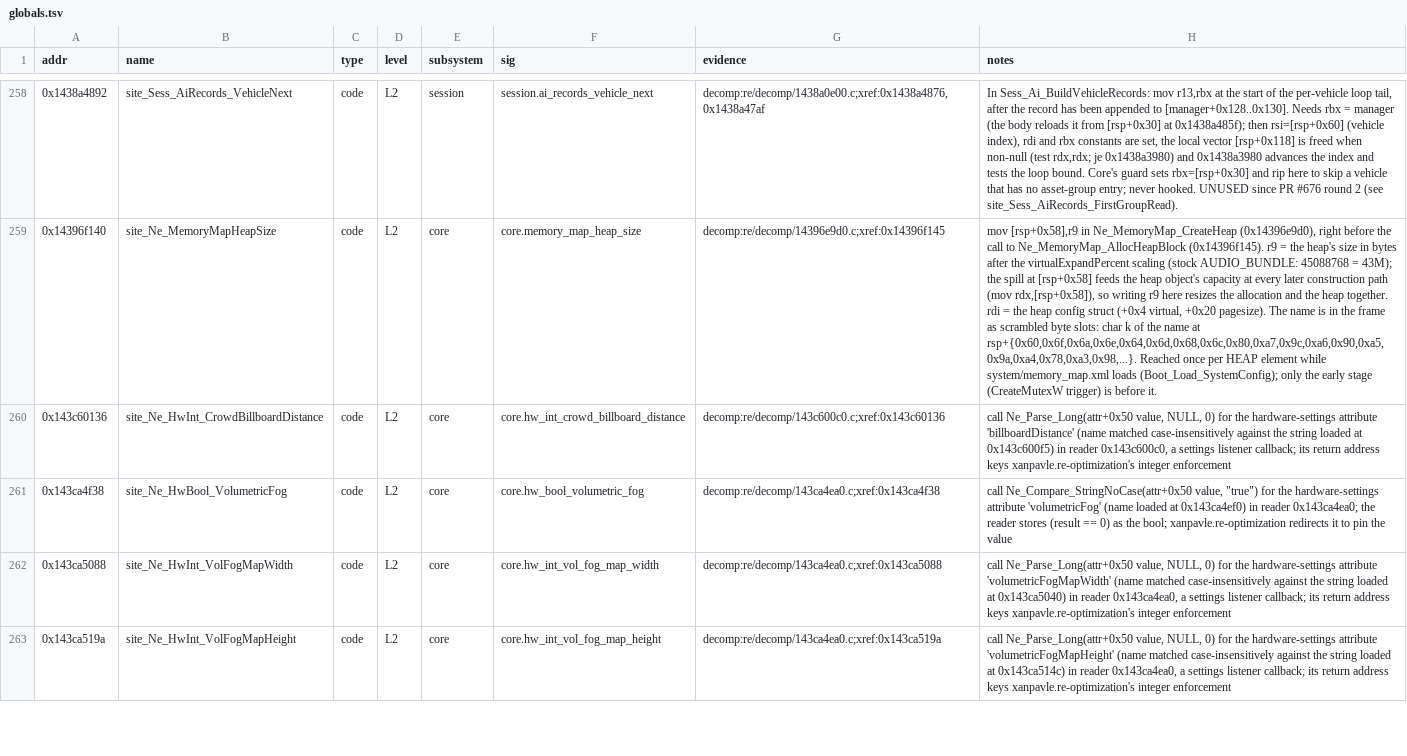
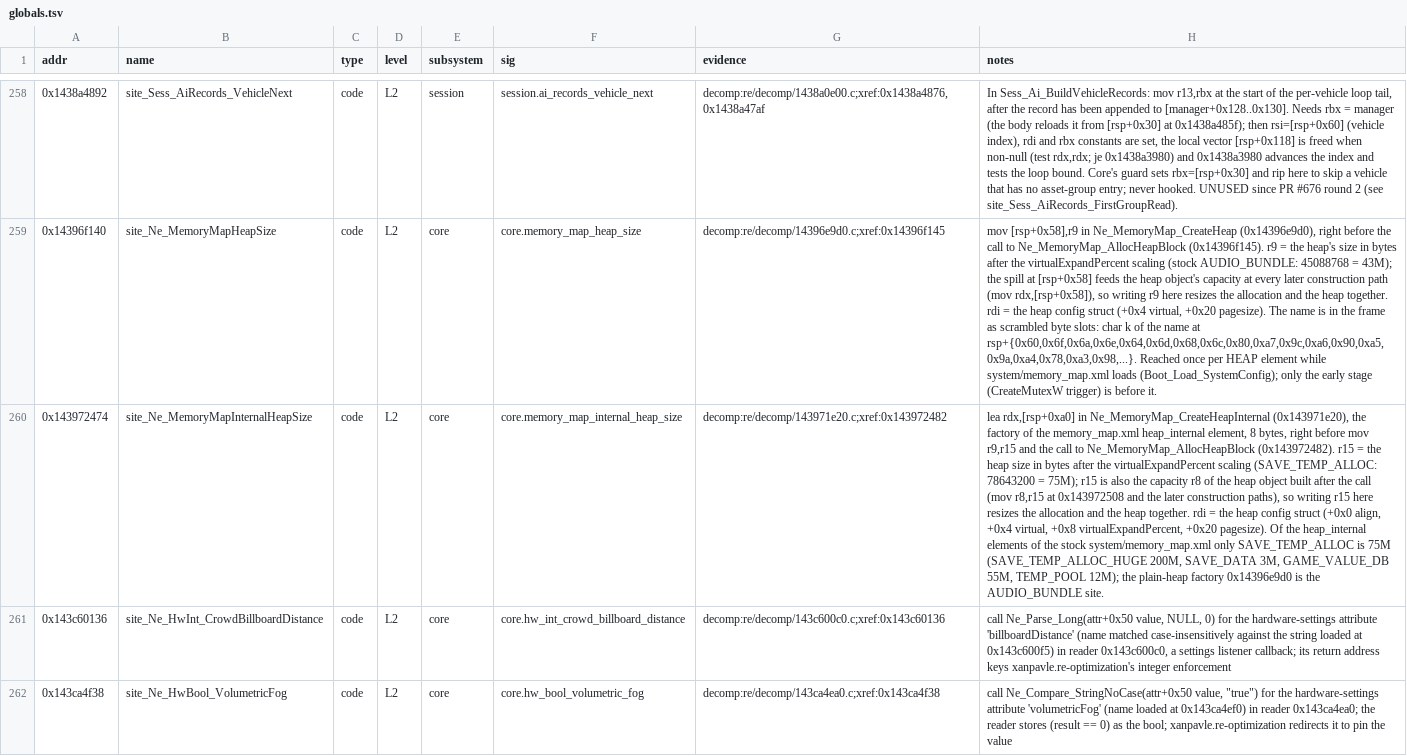
Before and after one commit to Swofty-Developments/SwoftyLauncher, a TSV file: re/db/globals.tsv, drawn as a sheet; only a part is shown, gaps mark what is left out; the shorter side is filled out with more unchanged rows; the diff names each change by its address in the sheet, - before the commit and + after, or states it on an @@ line.

Commit message:
fix(core): give the save temp pool room and log it when a save runs out (#739)

```diff
--- a/re/db/globals.tsv
+++ b/re/db/globals.tsv
+row 260: 0x143972474 | site_Ne_MemoryMapInternalHeapSize | code | L2 | core | core.memory_map_internal_heap_size | decomp:re/decomp/143971e20.c;xref:0x143972482 | lea rdx,[rsp+0xa0] in Ne_MemoryMap_CreateHeapInternal (0x143971e20), the factory of the memory_map.xml heap_internal element, 8 bytes, right before mov r9,r15 and the call to Ne_MemoryMap_AllocHeapBlock (0x143972482). r15 = the heap size in bytes after the virtualExpandPercent scaling (SAVE_TEMP_ALLOC: 78643200 = 75M); r15 is also the capacity r8 of the heap object built after the call (mov r8,r15 at 0x143972508 and the later construction paths), so writing r15 here resizes the allocation and the heap together. rdi = the heap config struct (+0x0 align, +0x4 virtual, +0x8 virtualExpandPercent, +0x20 pagesize). Of the heap_internal elements of the stock system/memory_map.xml only SAVE_TEMP_ALLOC is 75M (SAVE_TEMP_ALLOC_HUGE 200M, SAVE_DATA 3M, GAME_VALUE_DB 55M, TEMP_POOL 12M); the plain-heap factory 0x14396e9d0 is the AUDIO_BUNDLE site.
```
Also changed, not shown: 17 other files.
